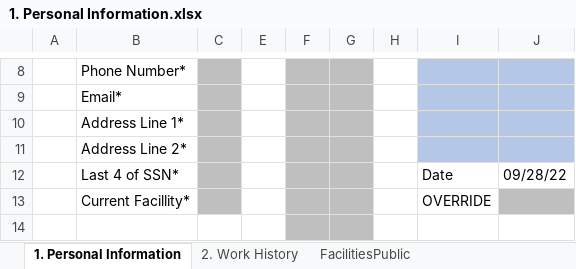
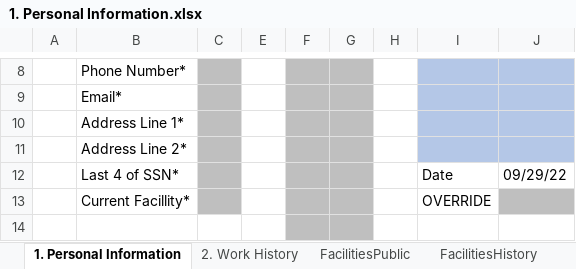
Before and after one commit to southwest416/ERR-Generator, an Excel workbook: 1. Personal Information.xlsx, sheet 1. Personal Information, drawn as a sheet; only a part is shown, gaps mark what is left out; values as stored, in another font and other column widths than the file's, no borders; charts and pictures not drawn; the diff names each change by its address in the sheet, - before the commit and + after, or states it on an @@ line.

Commit message:
Added functionality to dynamically determine a facility's level using a "Facilities History" sheet that tracks level and type changes for facilities.

```diff
--- a/1. Personal Information.xlsx (sheet 1. Personal Information)
+++ b/1. Personal Information.xlsx (sheet 1. Personal Information)
@@ sheet tab unhidden: FacilitiesHistory @@
-J12: 09/28/22
+J12: 09/29/22
```
Also changed, not shown: sheet FacilitiesPublic, formulas that keep their value, hidden cells.
